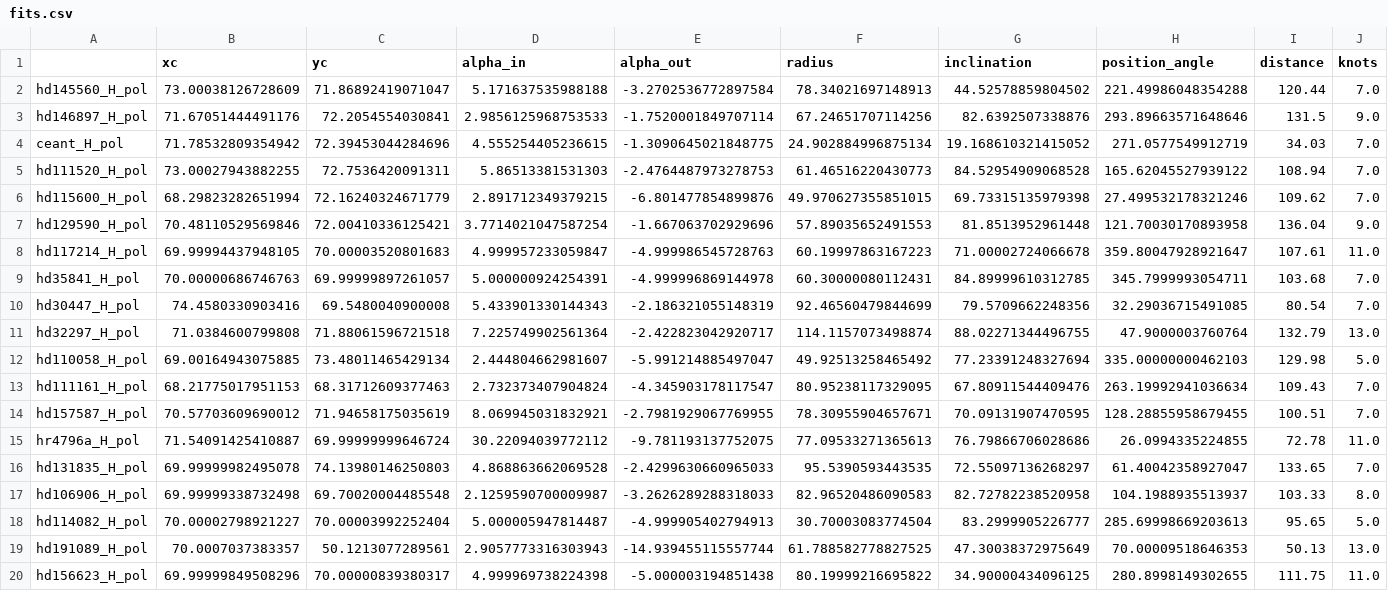
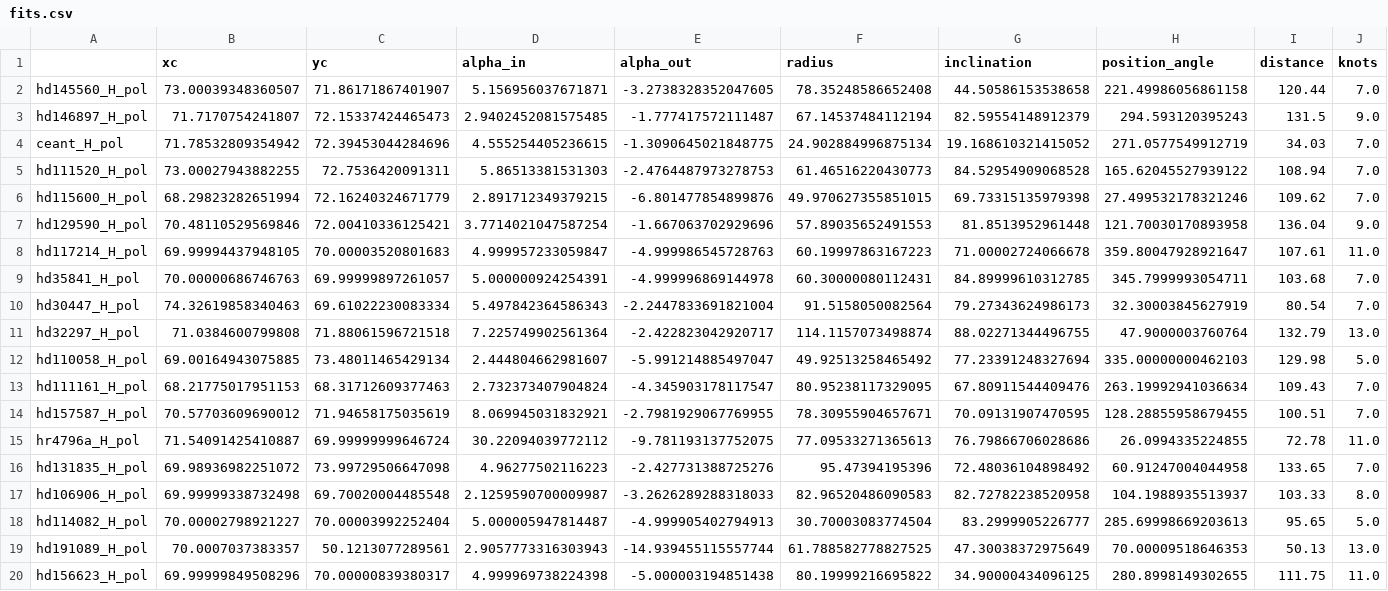
Before and after one commit to mihir-r-kondapalli/GRaTeR-JAX, a CSV file: FitsResults/fits.csv, drawn as a sheet.

```diff
--- a/FitsResults/fits.csv
+++ b/FitsResults/fits.csv
@@ -1,4 +1,4 @@
 ,xc,yc,alpha_in,alpha_out,radius,inclination,position_angle,distance,knots
-hd145560_H_pol,73.00038126728609,71.86892419071047,5.171637535988188,-3.2702536772897584,78.34021697148913,44.52578859804502,221.49986048354288,120.44,7.0
-hd146897_H_pol,71.67051444491176,72.2054554030841,2.9856125968753533,-1.7520001849707114,67.24651707114256,82.6392507338876,293.89663571648646,131.5,9.0
+hd145560_H_pol,73.00039348360507,71.86171867401907,5.156956037671871,-3.2738328352047605,78.35248586652408,44.50586153538658,221.49986056861158,120.44,7.0
+hd146897_H_pol,71.7170754241807,72.15337424465473,2.9402452081575485,-1.777417572111487,67.14537484112194,82.59554148912379,294.593120395243,131.5,9.0
 ceant_H_pol,71.78532809354942,72.39453044284696,4.555254405236615,-1.3090645021848775,24.902884996875134,19.168610321415052,271.0577549912719,34.03,7.0
@@ -9,3 +9,3 @@ hd117214_H_pol,69.99994437948105,70.00003520801683,4.999957233059847,-4.99998654
 hd35841_H_pol,70.00000686746763,69.99999897261057,5.000000924254391,-4.999996869144978,60.30000080112431,84.89999610312785,345.7999993054711,103.68,7.0
-hd30447_H_pol,74.4580330903416,69.5480040900008,5.433901330144343,-2.186321055148319,92.46560479844699,79.5709662248356,32.29036715491085,80.54,7.0
+hd30447_H_pol,74.32619858340463,69.61022230083334,5.497842364586343,-2.2447833691821004,91.5158050082564,79.27343624986173,32.30003845627919,80.54,7.0
 hd32297_H_pol,71.0384600799808,71.88061596721518,7.225749902561364,-2.422823042920717,114.1157073498874,88.02271344496755,47.9000003760764,132.79,13.0
@@ -15,3 +15,3 @@ hd157587_H_pol,70.57703609690012,71.94658175035619,8.069945031832921,-2.79819290
 hr4796a_H_pol,71.54091425410887,69.99999999646724,30.22094039772112,-9.781193137752075,77.09533271365613,76.79866706028686,26.0994335224855,72.78,11.0
-hd131835_H_pol,69.99999982495078,74.13980146250803,4.868863662069528,-2.4299630660965033,95.5390593443535,72.55097136268297,61.40042358927047,133.65,7.0
+hd131835_H_pol,69.98936982251072,73.99729506647098,4.96277502116223,-2.427731388725276,95.47394195396,72.48036104898492,60.91247004044958,133.65,7.0
 hd106906_H_pol,69.99999338732498,69.70020004485548,2.1259590700009987,-3.2626289288318033,82.96520486090583,82.72782238520958,104.1988935513937,103.33,8.0
```
Also changed, not shown: 16 other files.
